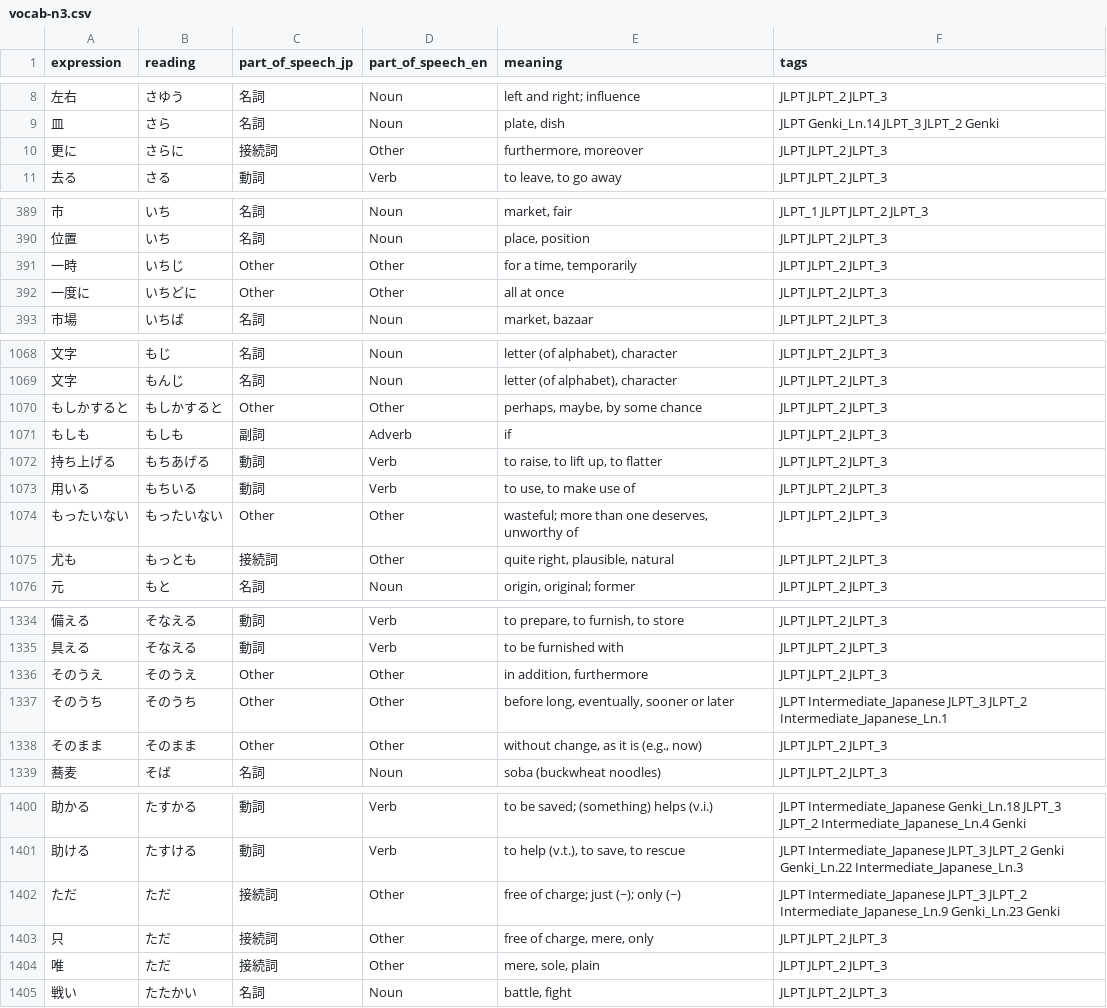
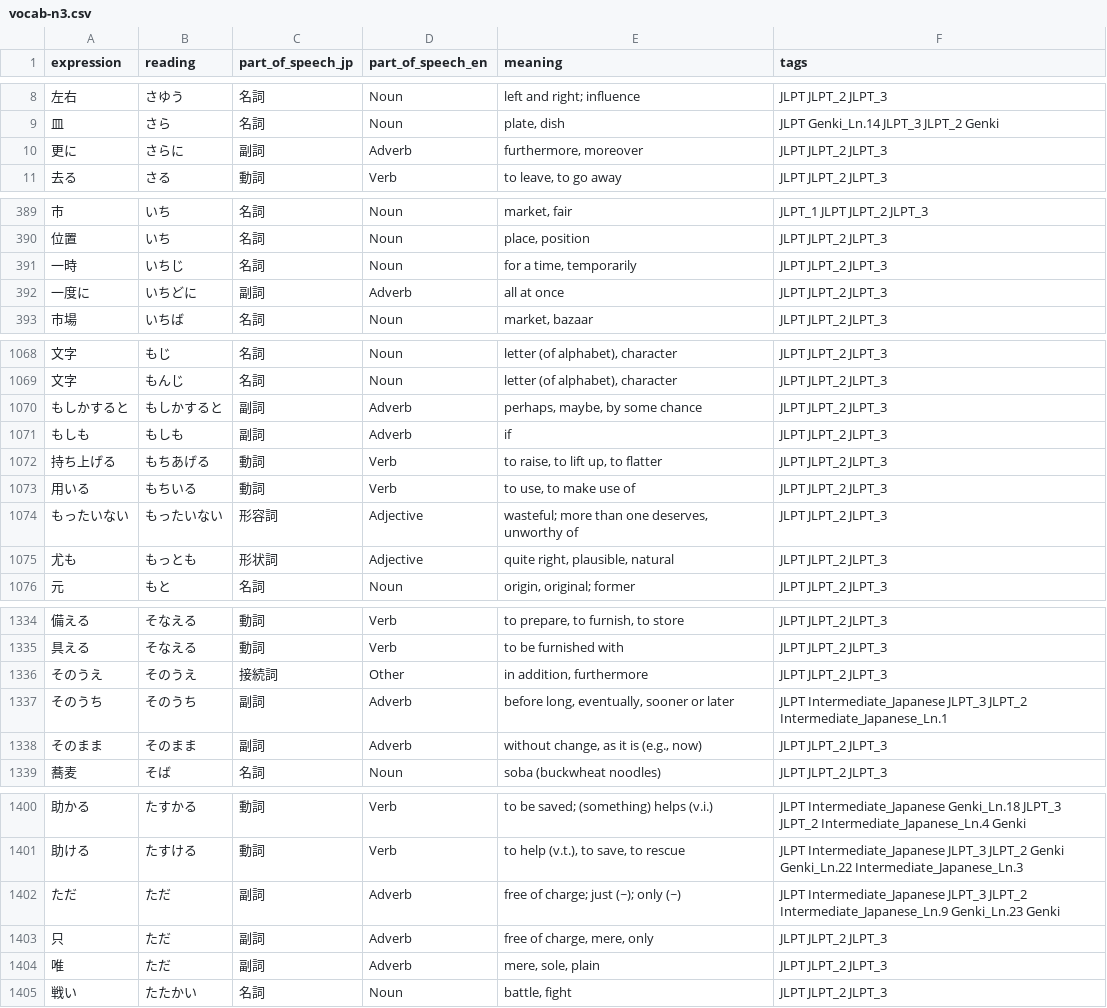
Before and after one commit to itsukaitsutsu/itsutsuka, a CSV file: attached_assets/data/vocab-n3.csv, drawn as a sheet; only a part is shown, gaps mark what is left out; the diff covers the shown part only.

```diff
--- a/attached_assets/data/vocab-n3.csv
+++ b/attached_assets/data/vocab-n3.csv
@@ -9,3 +9,3 @@ expression,reading,part_of_speech_jp,part_of_speech_en,meaning,tags
 皿,さら,名詞,Noun,"plate, dish",JLPT Genki_Ln.14 JLPT_3 JLPT_2 Genki
-更に,さらに,接続詞,Other,"furthermore, moreover",JLPT JLPT_2 JLPT_3
+更に,さらに,副詞,Adverb,"furthermore, moreover",JLPT JLPT_2 JLPT_3
 去る,さる,動詞,Verb,"to leave, to go away",JLPT JLPT_2 JLPT_3
@@ -390,4 +390,4 @@ expression,reading,part_of_speech_jp,part_of_speech_en,meaning,tags
 位置,いち,名詞,Noun,"place, position",JLPT JLPT_2 JLPT_3
-一時,いちじ,Other,Other,"for a time, temporarily",JLPT JLPT_2 JLPT_3
-一度に,いちどに,Other,Other,all at once,JLPT JLPT_2 JLPT_3
+一時,いちじ,名詞,Noun,"for a time, temporarily",JLPT JLPT_2 JLPT_3
+一度に,いちどに,副詞,Adverb,all at once,JLPT JLPT_2 JLPT_3
 市場,いちば,名詞,Noun,"market, bazaar",JLPT JLPT_2 JLPT_3
@@ -1069,3 +1069,3 @@ expression,reading,part_of_speech_jp,part_of_speech_en,meaning,tags
 文字,もんじ,名詞,Noun,"letter (of alphabet), character",JLPT JLPT_2 JLPT_3
-もしかすると,もしかすると,Other,Other,"perhaps, maybe, by some chance",JLPT JLPT_2 JLPT_3
+もしかすると,もしかすると,副詞,Adverb,"perhaps, maybe, by some chance",JLPT JLPT_2 JLPT_3
 もしも,もしも,副詞,Adverb,if,JLPT JLPT_2 JLPT_3
@@ -1073,4 +1073,4 @@ expression,reading,part_of_speech_jp,part_of_speech_en,meaning,tags
 用いる,もちいる,動詞,Verb,"to use, to make use of",JLPT JLPT_2 JLPT_3
-もったいない,もったいない,Other,Other,"wasteful; more than one deserves, unworthy of",JLPT JLPT_2 JLPT_3
-尤も,もっとも,接続詞,Other,"quite right, plausible, natural",JLPT JLPT_2 JLPT_3
+もったいない,もったいない,形容詞,Adjective,"wasteful; more than one deserves, unworthy of",JLPT JLPT_2 JLPT_3
+尤も,もっとも,形状詞,Adjective,"quite right, plausible, natural",JLPT JLPT_2 JLPT_3
 元,もと,名詞,Noun,"origin, original; former",JLPT JLPT_2 JLPT_3
@@ -1335,5 +1335,5 @@ expression,reading,part_of_speech_jp,part_of_speech_en,meaning,tags
 具える,そなえる,動詞,Verb,to be furnished with,JLPT JLPT_2 JLPT_3
-そのうえ,そのうえ,Other,Other,"in addition, furthermore",JLPT JLPT_2 JLPT_3
-そのうち,そのうち,Other,Other,"before long, eventually, sooner or later",JLPT Intermediate_Japanese JLPT_3 JLPT_2 Intermediate_Japanese_Ln.1
-そのまま,そのまま,Other,Other,"without change, as it is (e.g., now)",JLPT JLPT_2 JLPT_3
+そのうえ,そのうえ,接続詞,Other,"in addition, furthermore",JLPT JLPT_2 JLPT_3
+そのうち,そのうち,副詞,Adverb,"before long, eventually, sooner or later",JLPT Intermediate_Japanese JLPT_3 JLPT_2 Intermediate_Japanese_Ln.1
+そのまま,そのまま,副詞,Adverb,"without change, as it is (e.g., now)",JLPT JLPT_2 JLPT_3
 蕎麦,そば,名詞,Noun,soba (buckwheat noodles),JLPT JLPT_2 JLPT_3
@@ -1401,5 +1401,5 @@ expression,reading,part_of_speech_jp,part_of_speech_en,meaning,tags
 助ける,たすける,動詞,Verb,"to help (v.t.), to save, to rescue",JLPT Intermediate_Japanese JLPT_3 JLPT_2 Genki Genki_Ln.22 Intermediate_Japanese_Ln.3
-ただ,ただ,接続詞,Other,free of charge; just (~); only (~),JLPT Intermediate_Japanese JLPT_3 JLPT_2 Intermediate_Japanese_Ln.9 Genki_Ln.23 Genki
-只,ただ,接続詞,Other,"free of charge, mere, only",JLPT JLPT_2 JLPT_3
-唯,ただ,接続詞,Other,"mere, sole, plain",JLPT JLPT_2 JLPT_3
+ただ,ただ,副詞,Adverb,free of charge; just (~); only (~),JLPT Intermediate_Japanese JLPT_3 JLPT_2 Intermediate_Japanese_Ln.9 Genki_Ln.23 Genki
+只,ただ,副詞,Adverb,"free of charge, mere, only",JLPT JLPT_2 JLPT_3
+唯,ただ,副詞,Adverb,"mere, sole, plain",JLPT JLPT_2 JLPT_3
 戦い,たたかい,名詞,Noun,"battle, fight",JLPT JLPT_2 JLPT_3
```
Also changed, not shown: 55 edited cells elsewhere in this file, attached_assets/data/vocab-n1.csv, attached_assets/data/vocab-n2.csv, 3 other files.
